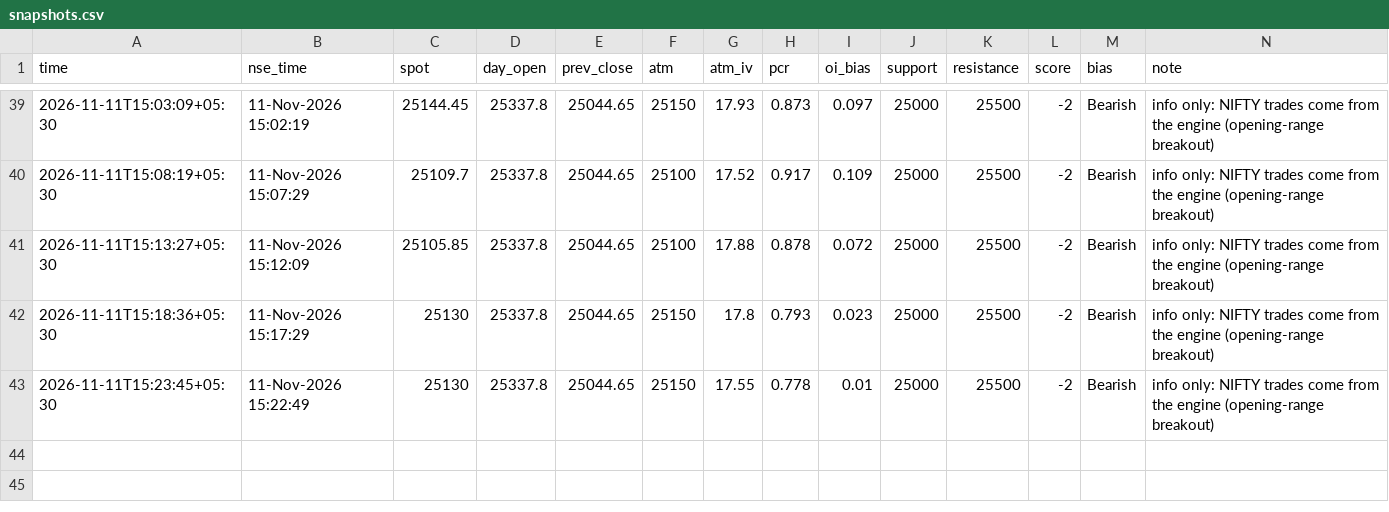
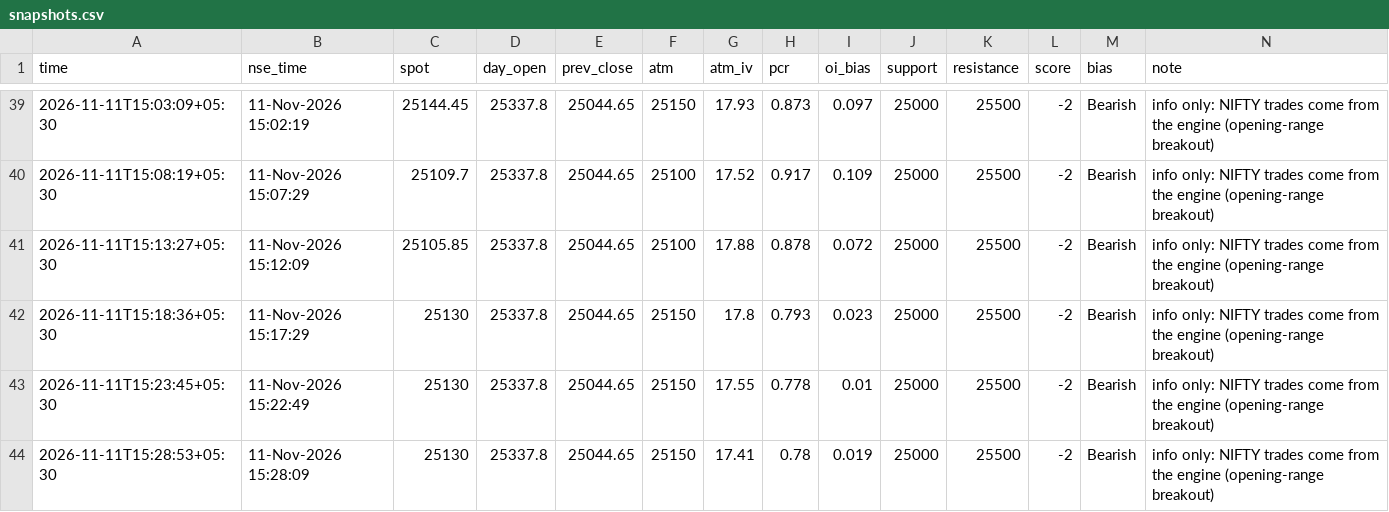
Before and after one commit to SriMouni/market-scanner, a CSV file: data/snapshots.csv, drawn as a sheet; only a part is shown, gaps mark what is left out.

```diff
--- a/data/snapshots.csv
+++ b/data/snapshots.csv
@@ -43 +43,2 @@ time,nse_time,spot,day_open,prev_close,atm,atm_iv,pcr,oi_bias,support,resistance
 2026-11-11T15:23:45+05:30,11-Nov-2026 15:22:49,25130,25337.8,25044.65,25150,17.55,0.778,0.01,25000,25500,-2,Bearish,info only: NIFTY trades come from the engine (opening-range breakout)
+2026-11-11T15:28:53+05:30,11-Nov-2026 15:28:09,25130,25337.8,25044.65,25150,17.41,0.78,0.019,25000,25500,-2,Bearish,info only: NIFTY trades come from the engine (opening-range breakout)
```
Also changed, not shown: 7 other files.
